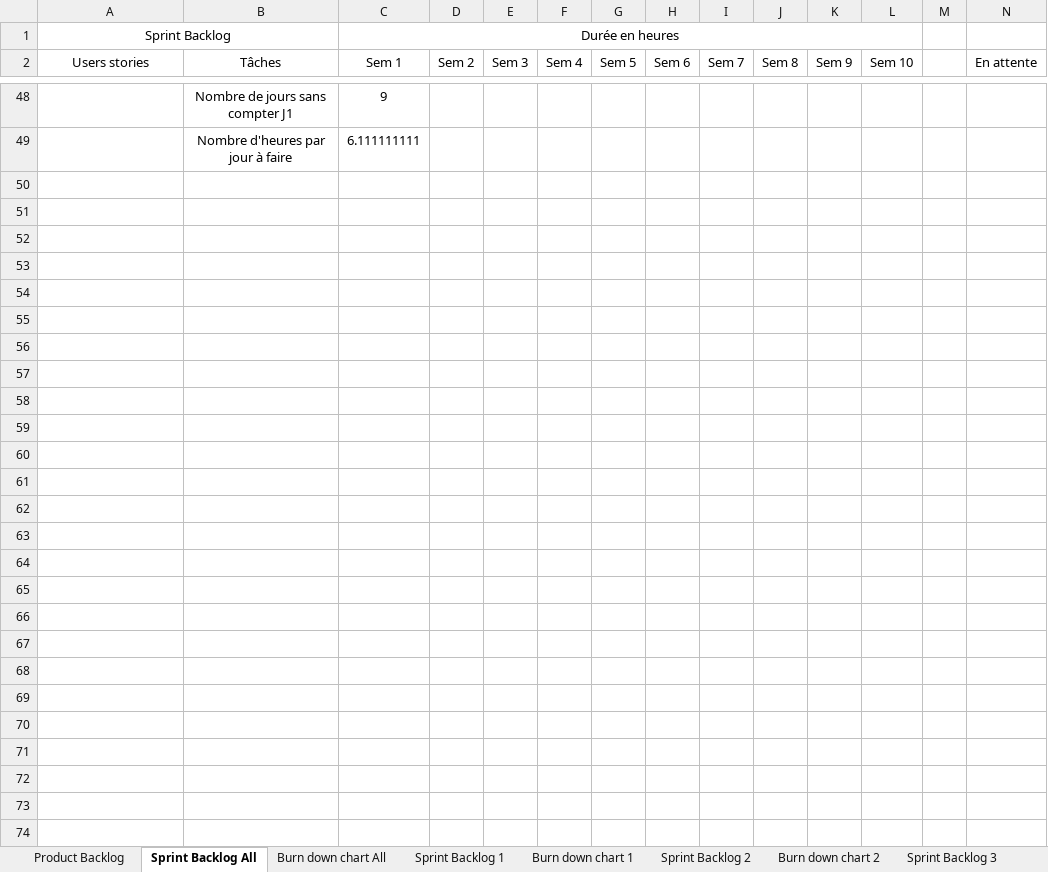
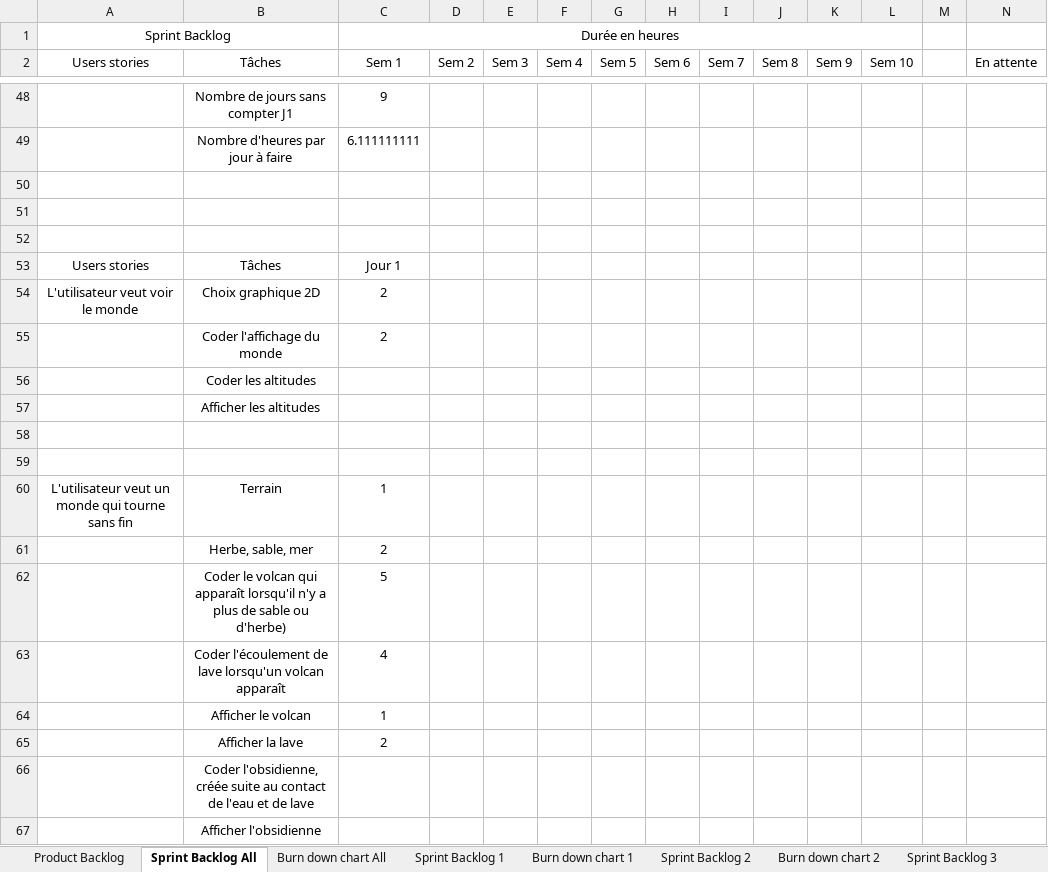
Before and after one commit to RiichD/WorldOfSprites, an Excel workbook: rapports/Scrum.xlsx, sheet Sprint Backlog All, drawn as a sheet; only a part is shown, gaps mark what is left out; values as stored, in another font and other column widths than the file's, no borders; rows hold the shown columns only; the diff covers the shown part only; the diff names each change by its address in the sheet, - before the commit and + after, or states it on an @@ line.

Commit message:
Updating scrum

```diff
--- a/rapports/Scrum.xlsx (sheet Sprint Backlog All)
+++ b/rapports/Scrum.xlsx (sheet Sprint Backlog All)
+row 50: (empty)
+row 51: (empty)
+row 52: (empty)
+row 53: Users stories | Tâches | Jour 1
+row 54: L'utilisateur veut voir le monde | Choix graphique 2D | 2
+row 55:  | Coder l'affichage du monde | 2
+row 56:  | Coder les altitudes
+row 57:  | Afficher les altitudes
+row 58: (empty)
+row 59: (empty)
+row 60: L'utilisateur veut un monde qui tourne sans fin | Terrain | 1
+row 61:  | Herbe, sable, mer | 2
+row 62:  | Coder le volcan qui apparaît lorsqu'il n'y a plus de sable ou d'herbe) | 5
+row 63:  | Coder l'écoulement de lave lorsqu'un volcan apparaît | 4
+row 64:  | Afficher le volcan | 1
+row 65:  | Afficher la lave | 2
+row 66:  | Coder l'obsidienne, créée suite au contact de l'eau et de lave
+row 67:  | Afficher l'obsidienne
```
Also changed, not shown: 75 added rows elsewhere in this sheet, sheet Product Backlog, charts or pictures, 1 other file.
